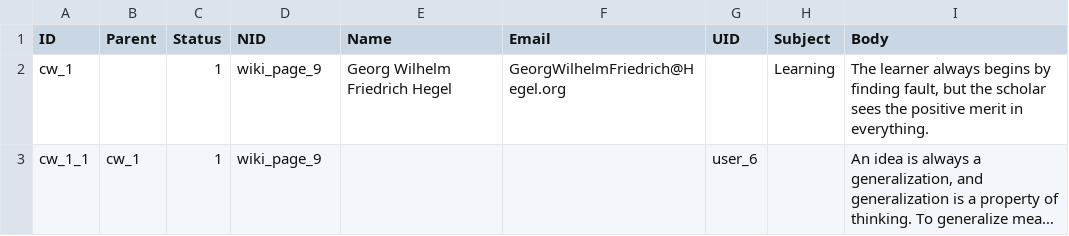
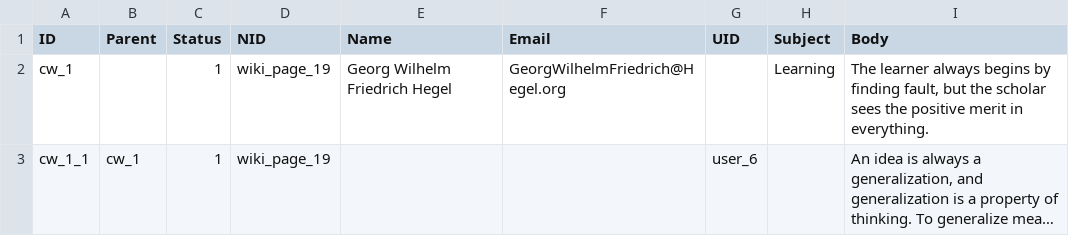
Before and after one commit to capacity4dev/capacity4more, a CSV file: capacity4more/modules/c4m/demo/c4m_demo_content/csv/comment/comment_node_wiki_page.csv, drawn as a sheet; long unchanged cells end in …; the diff names each change by its address in the sheet, - before the commit and + after, or states it on an @@ line.

```diff
--- a/capacity4more/modules/c4m/demo/c4m_demo_content/csv/comment/comment_node_wiki_page.csv
+++ b/capacity4more/modules/c4m/demo/c4m_demo_content/csv/comment/comment_node_wiki_page.csv
-D2:D3 (NID): wiki_page_9
+D2:D3 (NID): wiki_page_19
```
Also changed, not shown: capacity4more/modules/c4m/demo/c4m_demo_content/csv/node/wiki_page.csv, 6 other files.
